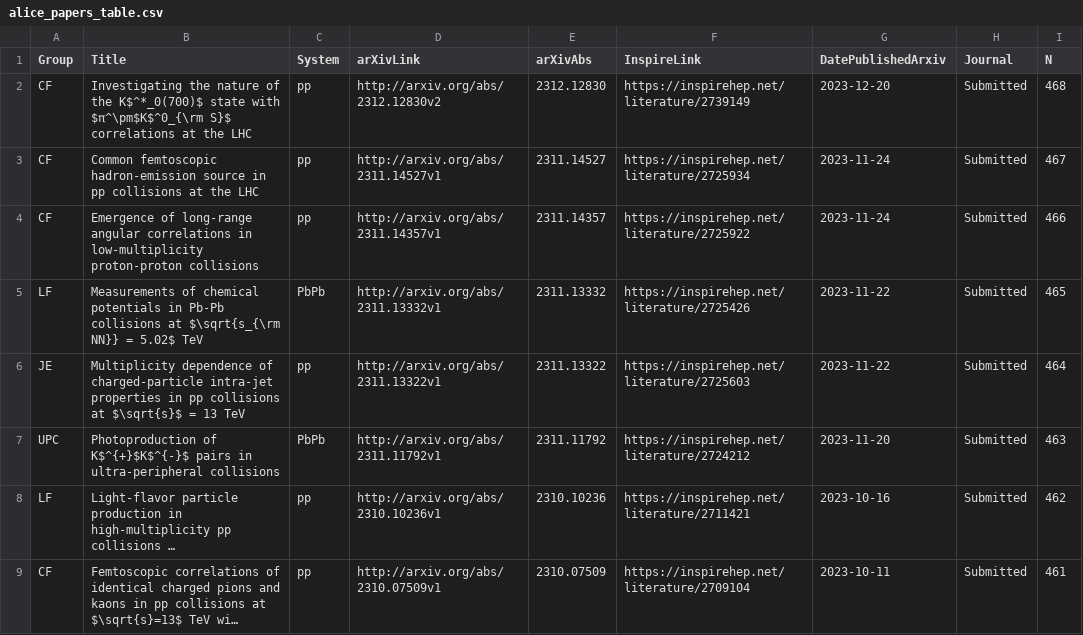
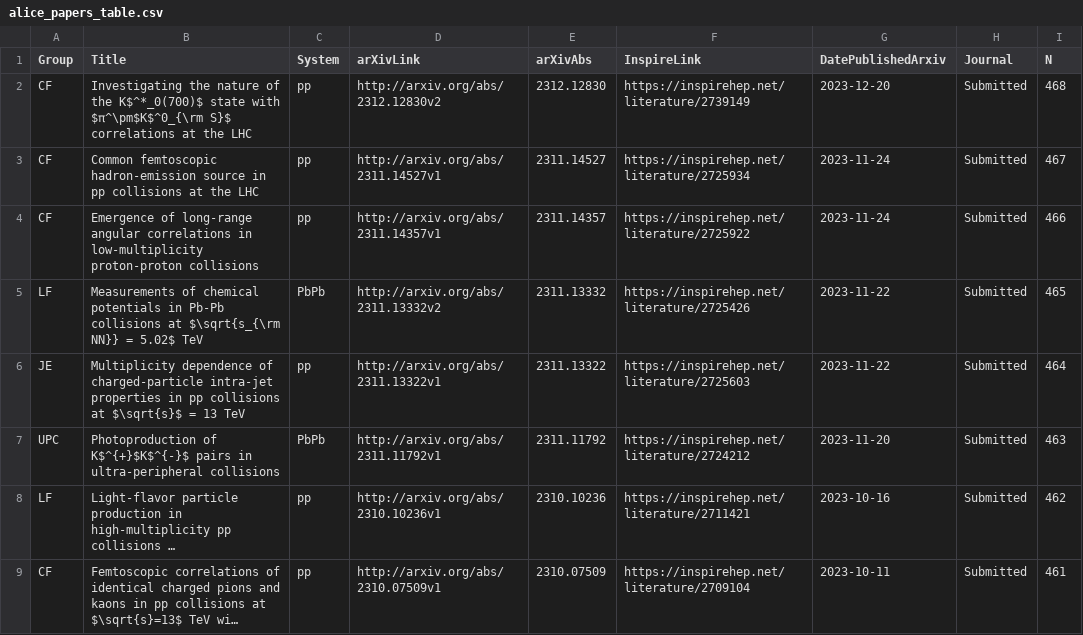
Before and after one commit to matplo/alice_papers, a CSV file: twiki/alice_papers_table.csv, drawn as a sheet; only a part is shown; long unchanged cells end in ….

```diff
--- a/twiki/alice_papers_table.csv
+++ b/twiki/alice_papers_table.csv
@@ -4,3 +4,3 @@ CF,Common femtoscopic hadron-emission source in pp collisions at the LHC,pp,http
 CF,Emergence of long-range angular correlations in low-multiplicity proton-proton collisions,pp,http://arxiv.org/abs/2311.14357v1,2311.14357,https://inspirehep.net/literature/2725922,2023-11-24,Submitted,466
-LF,Measurements of chemical potentials in Pb-Pb collisions at $\sqrt{s_{\rm NN}} = 5.02$ TeV,PbPb,http://arxiv.org/abs/2311.13332v1,2311.13332,https://inspirehep.net/literature/2725426,2023-11-22,Submitted,465
+LF,Measurements of chemical potentials in Pb-Pb collisions at $\sqrt{s_{\rm NN}} = 5.02$ TeV,PbPb,http://arxiv.org/abs/2311.13332v2,2311.13332,https://inspirehep.net/literature/2725426,2023-11-22,Submitted,465
 JE,Multiplicity dependence of charged-particle intra-jet properties in pp collisions at $\sqrt{s}$ = 13 TeV,pp,http://arxiv.org/abs/2311.13322v1,2311.13322,https://inspirehep.net/literature/2725603,2023-11-22,Submitted,464
```
Also changed, not shown: 5 other files.
